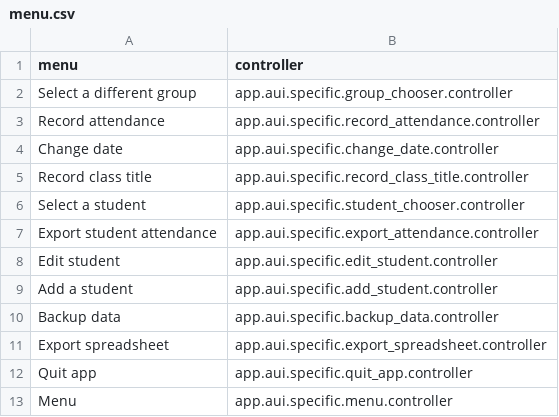
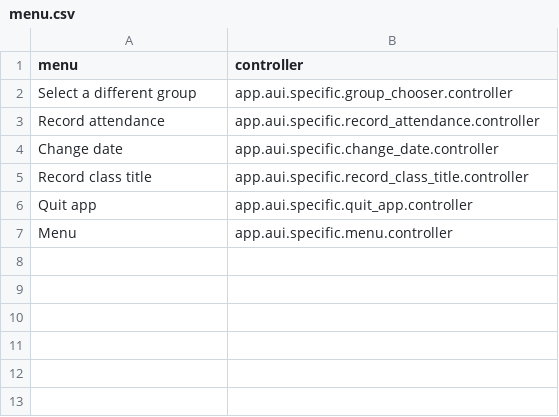
Before and after one commit to jw46/attendance, a CSV file: metadata/menu.csv, drawn as a sheet; the diff names each change by its address in the sheet, - before the commit and + after, or states it on an @@ line.

```diff
--- a/metadata/menu.csv
+++ b/metadata/menu.csv
-row 6: Select a student | app.aui.specific.student_chooser.controller
-row 7: Export student attendance | app.aui.specific.export_attendance.controller
-row 8: Edit student | app.aui.specific.edit_student.controller
-row 9: Add a student | app.aui.specific.add_student.controller
-row 10: Backup data | app.aui.specific.backup_data.controller
-row 11: Export spreadsheet | app.aui.specific.export_spreadsheet.controller
```
Also changed, not shown: 9 other files.
